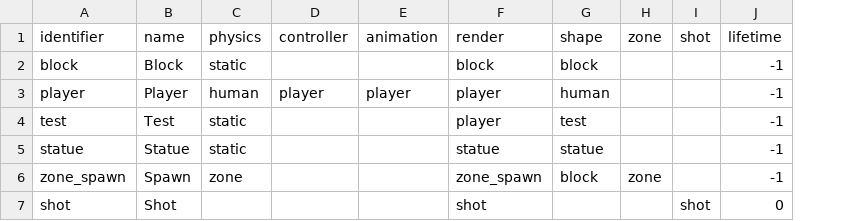
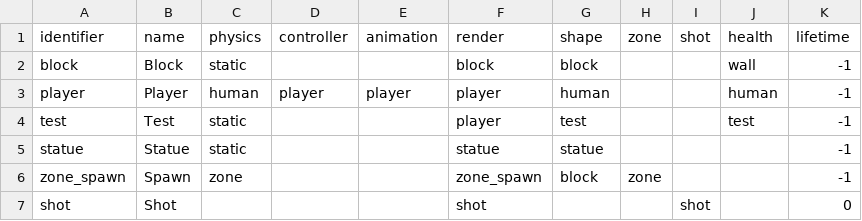
Before and after one commit to jazztickets/esdf, a TSV file: working/stats/objects.tsv, drawn as a sheet; the diff names each change by its address in the sheet, - before the commit and + after, or states it on an @@ line.

Commit message:
added health component

```diff
--- a/working/stats/objects.tsv
+++ b/working/stats/objects.tsv
+column J, rows 1-4: health | wall | human | test
```
Also changed, not shown: 9 other files.
